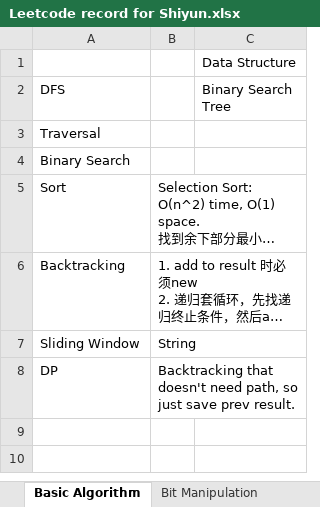
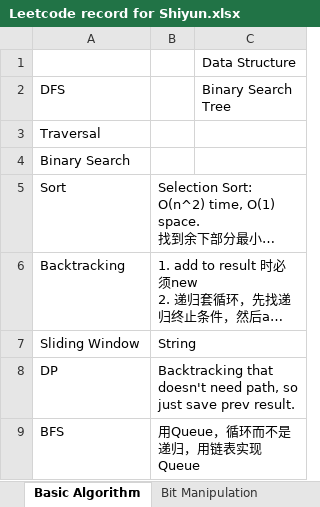
Before and after one commit to ShiyunHUANG/LeetCode_Record_Shiyun, an Excel workbook: Leetcode record for Shiyun.xlsx, sheet Basic Algorithm, drawn as a sheet; long unchanged cells end in …; values as stored, in another font and other column widths than the file's, no borders; the diff names each change by its address in the sheet, - before the commit and + after, or states it on an @@ line.

```diff
--- a/Leetcode record for Shiyun.xlsx (sheet Basic Algorithm)
+++ b/Leetcode record for Shiyun.xlsx (sheet Basic Algorithm)
+row 9: BFS | 用Queue，循环而不是递归，用链表实现Queue
```
Also changed, not shown: sheet LeetCode Record 1, sheet Date Sequence, sheet Basic Data Structures, other sheet tabs, charts or pictures, 3 other files.
